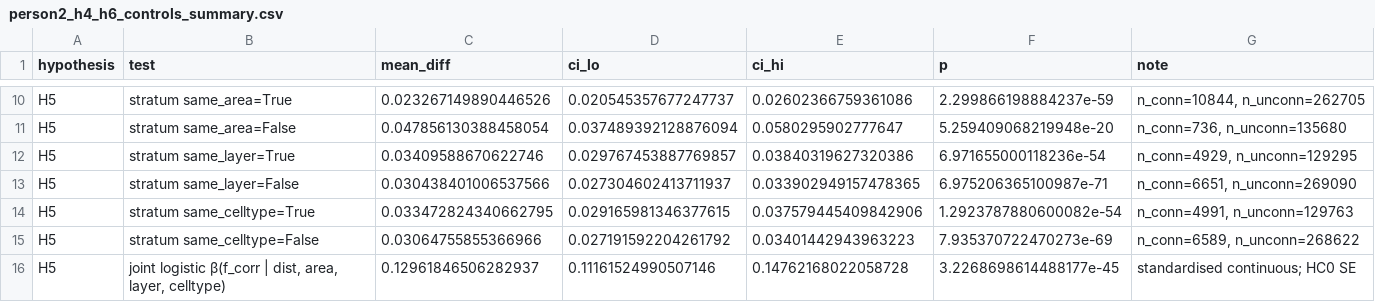
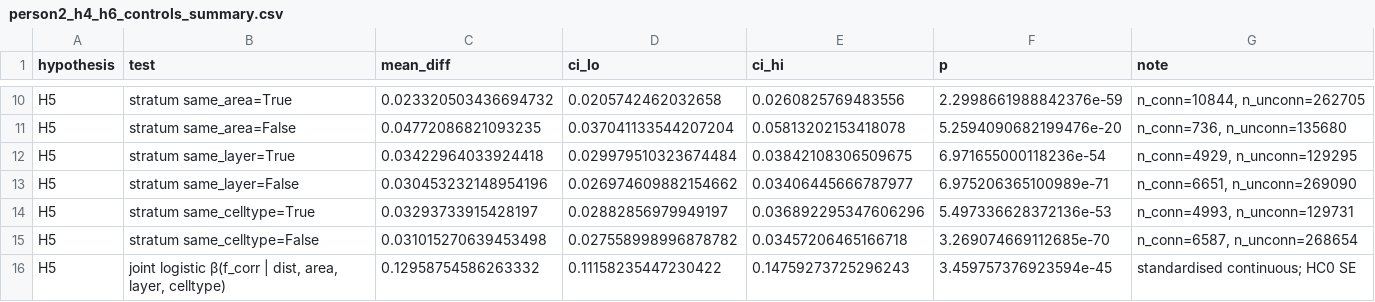
Before and after one commit to BCRLeo/Neuro, a CSV file: outputs/tables/person2_h4_h6_controls_summary.csv, drawn as a sheet; only a part is shown, gaps mark what is left out; the diff covers the shown part only; the diff names each change by its address in the sheet, - before the commit and + after, or states it on an @@ line.

```diff
--- a/outputs/tables/person2_h4_h6_controls_summary.csv
+++ b/outputs/tables/person2_h4_h6_controls_summary.csv
-C10 (mean_diff): 0.023267149890446526
+C10 (mean_diff): 0.023320503436694732
-D10 (ci_lo): 0.020545357677247737
+D10 (ci_lo): 0.0205742462032658
-E10 (ci_hi): 0.02602366759361086
+E10 (ci_hi): 0.0260825769483556
-F10 (p): 2.299866198884237e-59
+F10 (p): 2.2998661988842376e-59
-C11 (mean_diff): 0.047856130388458054
+C11 (mean_diff): 0.04772086821093235
-D11 (ci_lo): 0.037489392128876094
+D11 (ci_lo): 0.037041133544207204
-E11 (ci_hi): 0.0580295902777647
+E11 (ci_hi): 0.05813202153418078
-F11 (p): 5.259409068219948e-20
+F11 (p): 5.2594090682199476e-20
-C12 (mean_diff): 0.03409588670622746
+C12 (mean_diff): 0.03422964033924418
-D12 (ci_lo): 0.029767453887769857
+D12 (ci_lo): 0.029979510323674484
-E12 (ci_hi): 0.03840319627320386
+E12 (ci_hi): 0.03842108306509675
-C13 (mean_diff): 0.030438401006537566
+C13 (mean_diff): 0.030453232148954196
-D13 (ci_lo): 0.027304602413711937
+D13 (ci_lo): 0.026974609882154662
-E13 (ci_hi): 0.033902949157478365
+E13 (ci_hi): 0.03406445666787977
-F13 (p): 6.975206365100987e-71
+F13 (p): 6.975206365100989e-71
-C14 (mean_diff): 0.033472824340662795
+C14 (mean_diff): 0.03293733915428197
-D14 (ci_lo): 0.029165981346377615
+D14 (ci_lo): 0.02882856979949197
-E14 (ci_hi): 0.037579445409842906
+E14 (ci_hi): 0.036892295347606296
-F14 (p): 1.2923787880600082e-54
+F14 (p): 5.497336628372136e-53
-G14 (note): n_conn=4991, n_unconn=129763
+G14 (note): n_conn=4993, n_unconn=129731
-C15 (mean_diff): 0.03064755855366966
+C15 (mean_diff): 0.031015270639453498
-D15 (ci_lo): 0.027191592204261792
+D15 (ci_lo): 0.027558998996878782
-E15 (ci_hi): 0.03401442943963223
+E15 (ci_hi): 0.03457206465166718
-F15 (p): 7.935370722470273e-69
+F15 (p): 3.269074669112685e-70
-G15 (note): n_conn=6589, n_unconn=268622
+G15 (note): n_conn=6587, n_unconn=268654
-C16 (mean_diff): 0.12961846506282937
+C16 (mean_diff): 0.12958754586263332
-D16 (ci_lo): 0.11161524990507146
+D16 (ci_lo): 0.11158235447230422
-E16 (ci_hi): 0.14762168022058728
+E16 (ci_hi): 0.14759273725296243
-F16 (p): 3.2268698614488177e-45
+F16 (p): 3.459757376923594e-45
```
Also changed, not shown: 41 edited cells elsewhere in this file, outputs/tables/final_analysis_summary.csv, outputs/tables/h7_stratified_permutation.csv, 20 other files.
